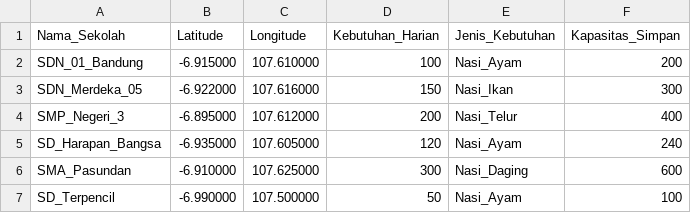
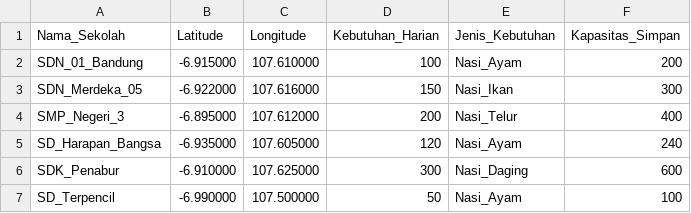
Before and after one commit to abbeljatmiko/tubespmp2025, a CSV file: data_sekolah.csv, drawn as a sheet.

```diff
--- a/data_sekolah.csv
+++ b/data_sekolah.csv
@@ -5,3 +5,3 @@ SMP_Negeri_3,-6.895000,107.612000,200,Nasi_Telur,400
 SD_Harapan_Bangsa,-6.935000,107.605000,120,Nasi_Ayam,240
-SMA_Pasundan,-6.910000,107.625000,300,Nasi_Daging,600
+SDK_Penabur,-6.910000,107.625000,300,Nasi_Daging,600
 SD_Terpencil,-6.990000,107.500000,50,Nasi_Ayam,100
```
Also changed, not shown: data_supply.csv, jadwal_distribusi.csv, 7 other files.
